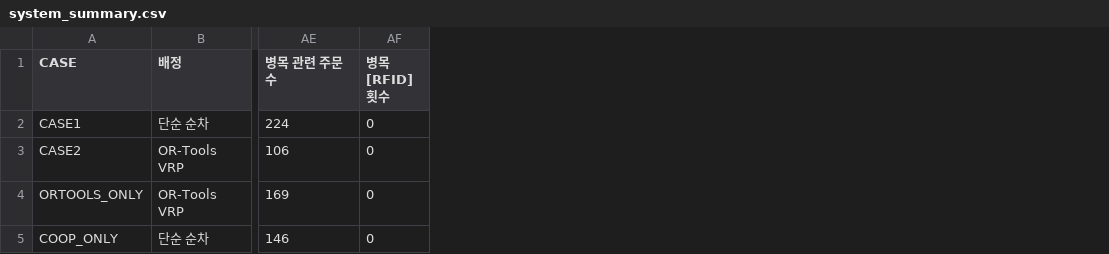
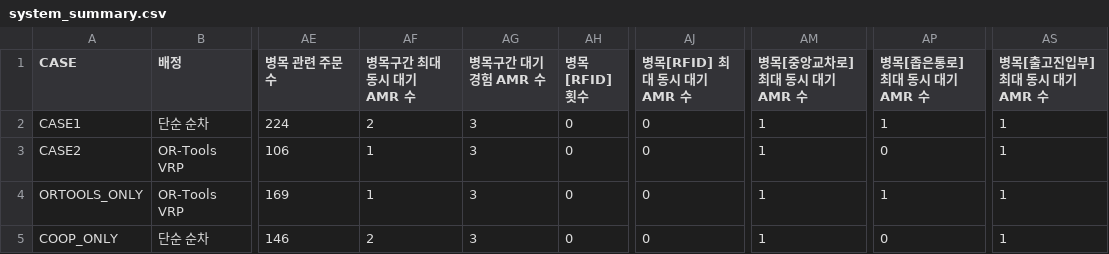
Before and after one commit to iyeojin500-jpg/kaboat-usv, a CSV file: results/system_summary.csv, drawn as a sheet; only a part is shown, gaps mark what is left out; the diff names each change by its address in the sheet, - before the commit and + after, or states it on an @@ line.

```diff
--- a/results/system_summary.csv
+++ b/results/system_summary.csv
+column AF (병목구간 최대 동시 대기 AMR 수), rows 2-5: 2 | 1 | 1 | 2
+column AG (병목구간 대기 경험 AMR 수), rows 2-5: all 3
+column AJ (병목[RFID] 최대 동시 대기 AMR 수), rows 2-5: all 0
+column AM (병목[중앙교차로] 최대 동시 대기 AMR 수), rows 2-5: all 1
+column AP (병목[좁은통로] 최대 동시 대기 AMR 수), rows 2-5: 1 | 0 | 1 | 0
+column AS (병목[출고진입부] 최대 동시 대기 AMR 수), rows 2-5: all 1
```
Also changed, not shown: 8 other files.
